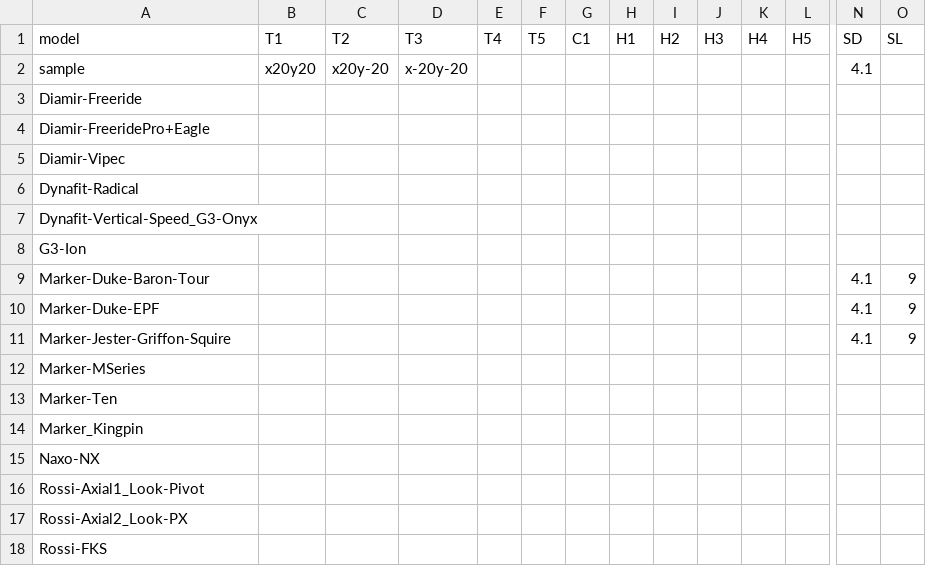
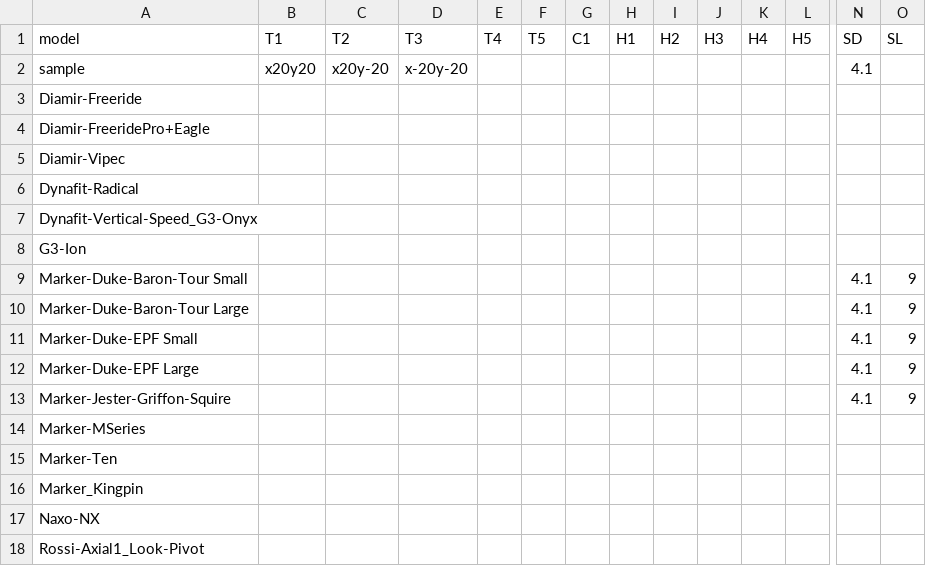
Before and after one commit to splitn2/DrillSki, a CSV file: bindingdata.csv, drawn as a sheet; only a part is shown, gaps mark what is left out; the shorter side is filled out with more unchanged rows; addresses are those after the commit; rows hold the shown columns only; the diff names each change by its address in the sheet, - before the commit and + after, or states it on an @@ line.

Commit message:
Update bindingdata.csv

```diff
--- a/bindingdata.csv
+++ b/bindingdata.csv
-A9 (model): Marker-Duke-Baron-Tour
+A9 (model): Marker-Duke-Baron-Tour Small
+row 10: Marker-Duke-Baron-Tour Large |  |  |  |  |  |  |  |  |  |  |  | 4.1 | 9
-A11 (model): Marker-Duke-EPF
+A11 (model): Marker-Duke-EPF Small
+row 12: Marker-Duke-EPF Large |  |  |  |  |  |  |  |  |  |  |  | 4.1 | 9
```
